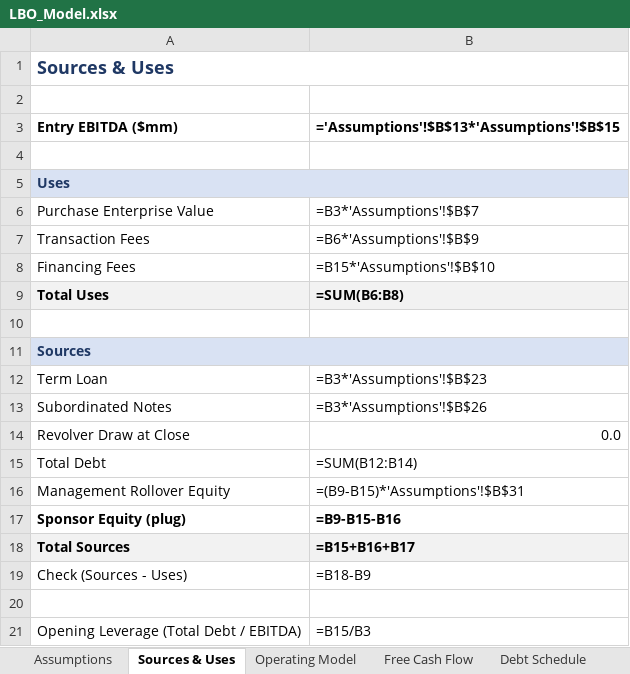
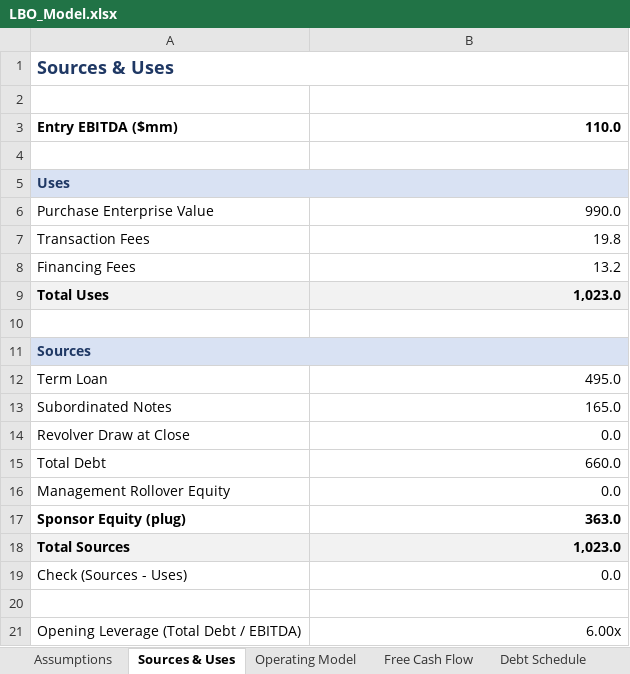
Before and after one commit to daniel-dingyu-lee/finance, an Excel workbook: LBO_Model.xlsx, sheet Sources & Uses, drawn as a sheet; values as stored, in another font and other column widths than the file's, no borders; formulas without a stored value are shown as written; the diff names each change by its address in the sheet, - before the commit and + after, or states it on an @@ line.

```diff
--- a/LBO_Model.xlsx (sheet Sources & Uses)
+++ b/LBO_Model.xlsx (sheet Sources & Uses)
-B3: ='Assumptions'!$B$13*'Assumptions'!$B$15
+B3: 110.0
-B6: =B3*'Assumptions'!$B$7
+B6: 990.0
-B7: =B6*'Assumptions'!$B$9
+B7: 19.8
-B8: =B15*'Assumptions'!$B$10
+B8: 13.2
-B9: =SUM(B6:B8)
+B9: 1,023.0
-B12: =B3*'Assumptions'!$B$23
+B12: 495.0
-B13: =B3*'Assumptions'!$B$26
+B13: 165.0
-B15: =SUM(B12:B14)
+B15: 660.0
-B16: =(B9-B15)*'Assumptions'!$B$31
+B16: 0.0
-B17: =B9-B15-B16
+B17: 363.0
-B18: =B15+B16+B17
+B18: 1,023.0
-B19: =B18-B9
+B19: 0.0
-B21: =B15/B3
+B21: 6.00x
```
Also changed, not shown: sheet Debt Schedule, sheet Operating Model, sheet Free Cash Flow, sheet Returns, other sheet tabs, 2 other files.
